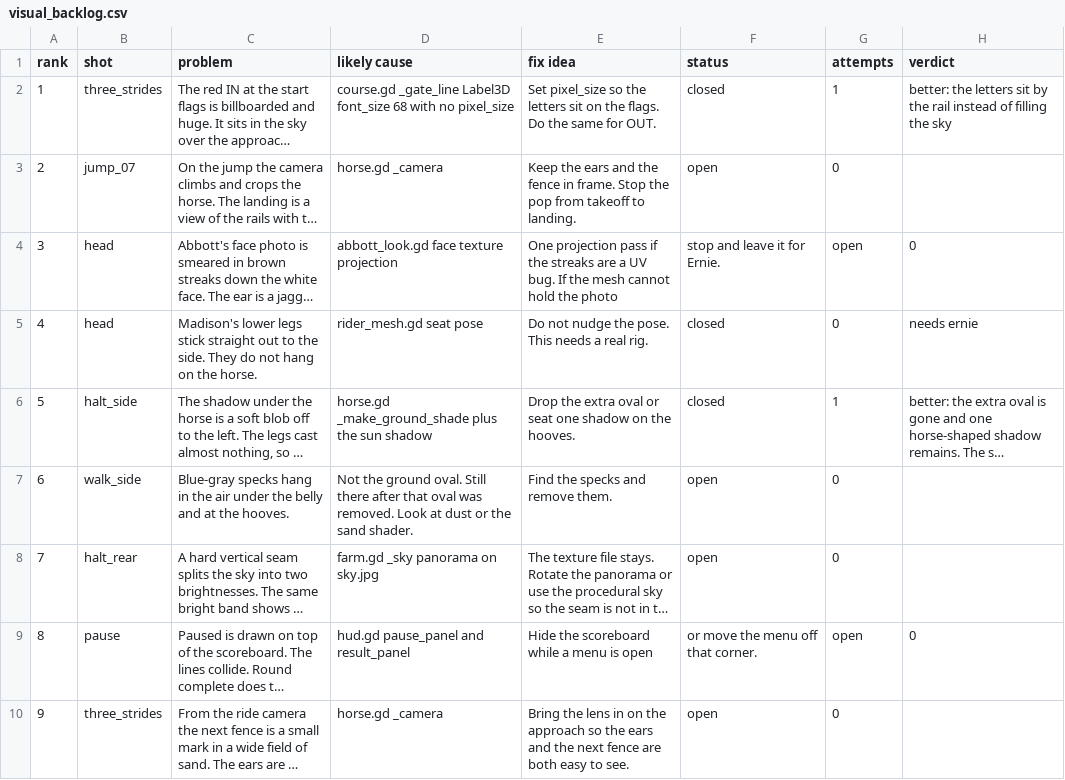
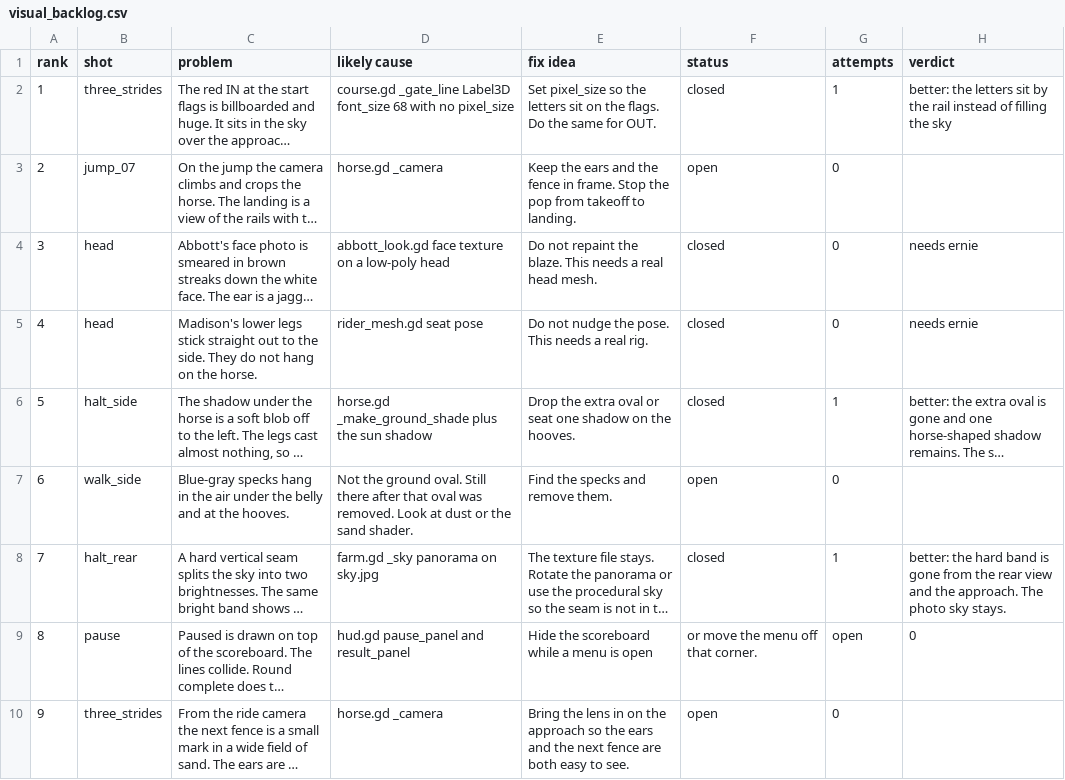
Before and after one commit to wmehobbs/Abbott-game, a CSV file: dist/day12/visual_backlog.csv, drawn as a sheet; only a part is shown; long unchanged cells end in …; the diff names each change by its address in the sheet, - before the commit and + after, or states it on an @@ line.

```diff
--- a/dist/day12/visual_backlog.csv
+++ b/dist/day12/visual_backlog.csv
-D4 (likely cause): abbott_look.gd face texture projection
+D4 (likely cause): abbott_look.gd face texture on a low-poly head
-E4 (fix idea): One projection pass if the streaks are a UV bug. If the mesh cannot hold the photo
+E4 (fix idea): Do not repaint the blaze. This needs a real head mesh.
-F4 (status): stop and leave it for Ernie.
+F4 (status): closed
-G4 (attempts): open
+G4 (attempts): 0
-H4 (verdict): 0
+H4 (verdict): needs ernie
-F8 (status): open
+F8 (status): closed
-G8 (attempts): 0
+G8 (attempts): 1
-H8 (verdict): (empty)
+H8 (verdict): better: the hard band is gone from the rear view and the approach. The photo sky stays.
```
Also changed, not shown: 2 other files.
